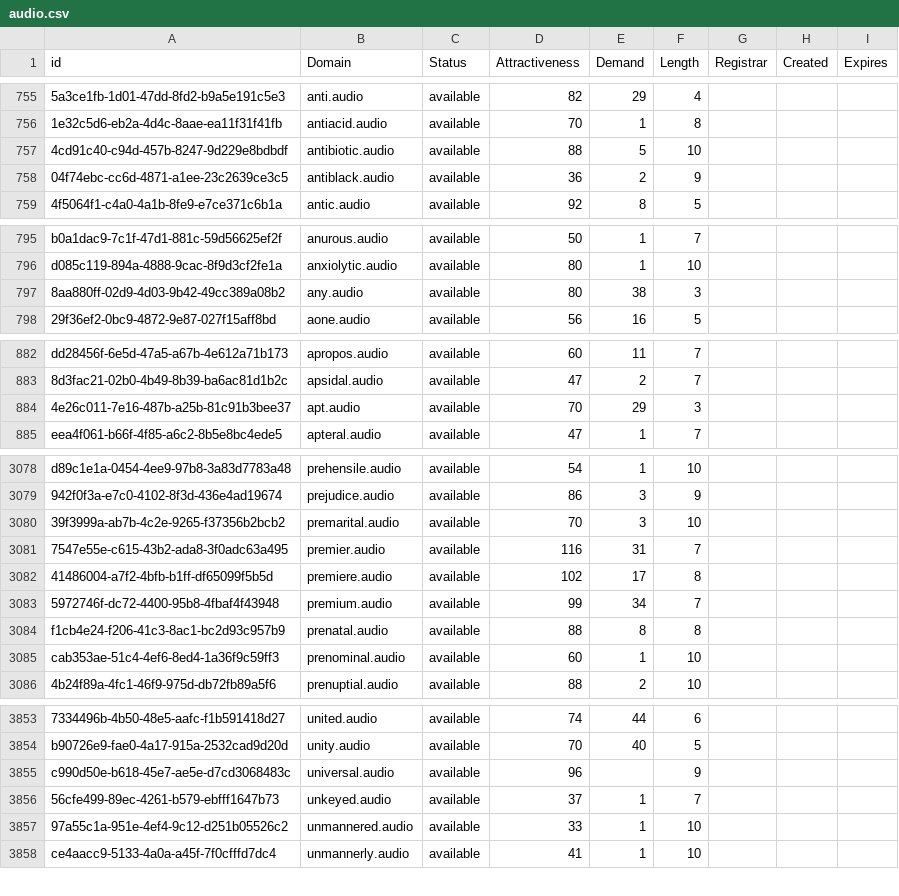
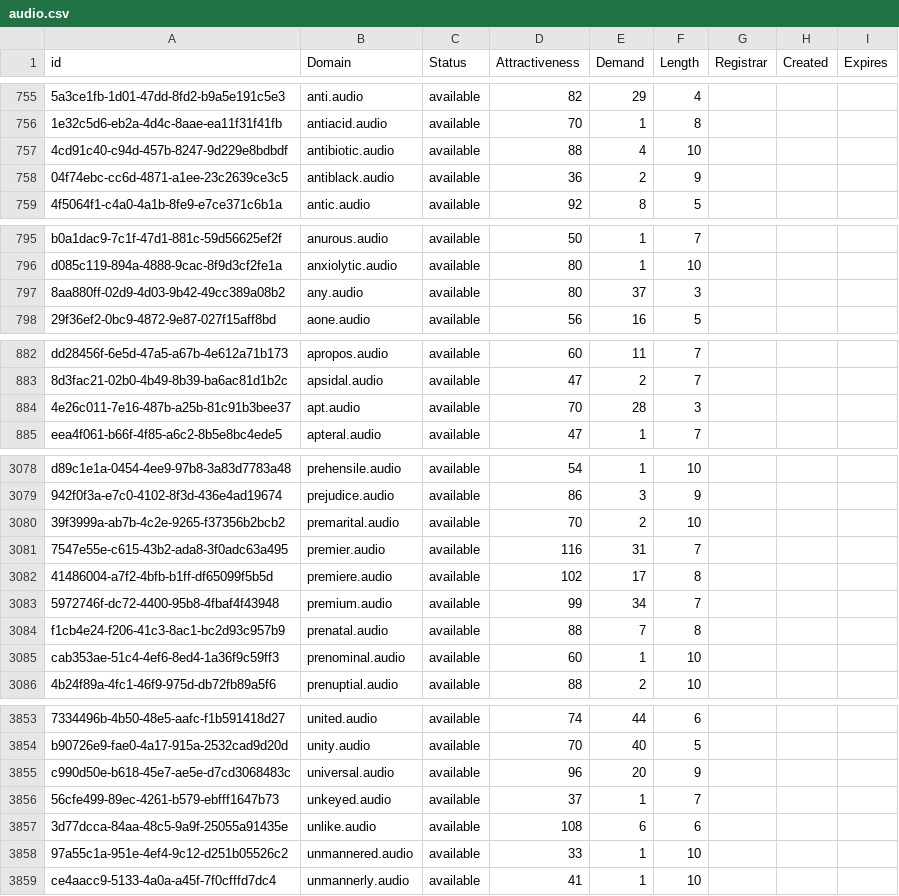
Before and after one commit to UniqueDomains/audio-oneword-domains, a CSV file: audio.csv, drawn as a sheet; only a part is shown, gaps mark what is left out; the diff covers the shown part only; the diff names each change by its address in the sheet, - before the commit and + after, or states it on an @@ line.

```diff
--- a/audio.csv
+++ b/audio.csv
-E757 (Demand): 5
+E757 (Demand): 4
-E797 (Demand): 38
+E797 (Demand): 37
-E884 (Demand): 29
+E884 (Demand): 28
-E3080 (Demand): 3
+E3080 (Demand): 2
-E3084 (Demand): 8
+E3084 (Demand): 7
-E3855 (Demand): (empty)
+E3855 (Demand): 20
+row 3857: 3d77dcca-84aa-48c5-9a9f-25055a91435e | unlike.audio | available | 108 | 6 | 6
```
Also changed, not shown: 10 added rows and 8 edited cells elsewhere in this file, 2 other files.
